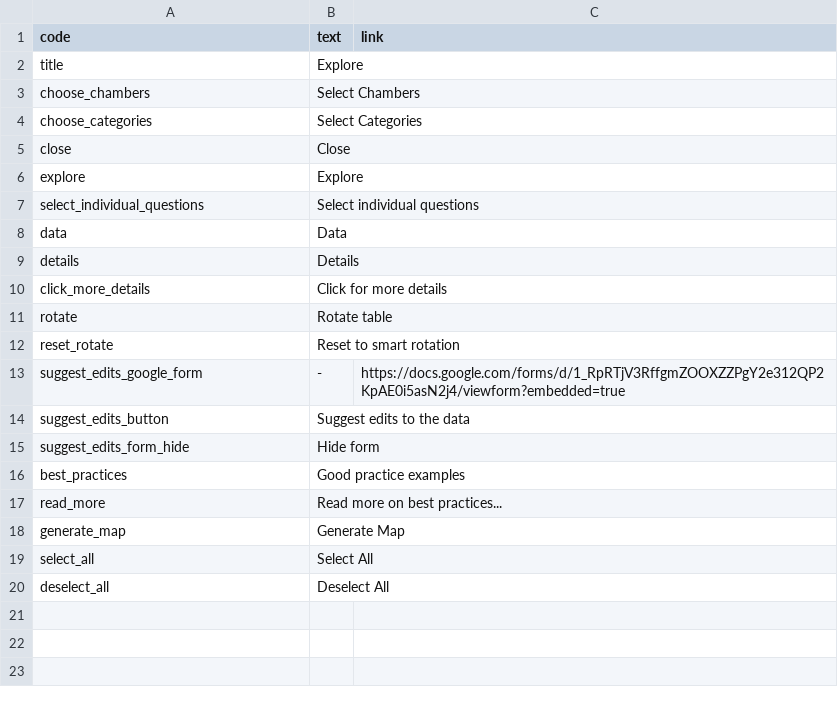
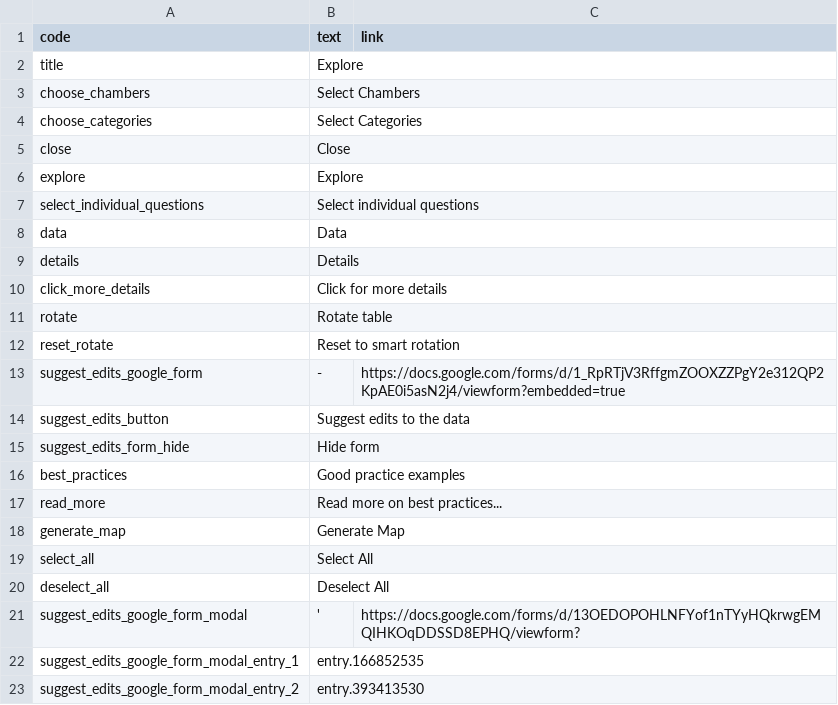
Before and after one commit to KohoVolit/legislative-openness-data-explorer-texts, a CSV file: en/explore/texts.csv, drawn as a sheet; the diff names each change by its address in the sheet, - before the commit and + after, or states it on an @@ line.

```diff
--- a/en/explore/texts.csv
+++ b/en/explore/texts.csv
+row 21: suggest_edits_google_form_modal | ' | https://docs.google.com/forms/d/13OEDOPOHLNFYof1nTYyHQkrwgEMQIHKOqDDSSD8EPHQ/viewform?
+row 22: suggest_edits_google_form_modal_entry_1 | entry.166852535
+row 23: suggest_edits_google_form_modal_entry_2 | entry.393413530
```
Also changed, not shown: 1 other file.
